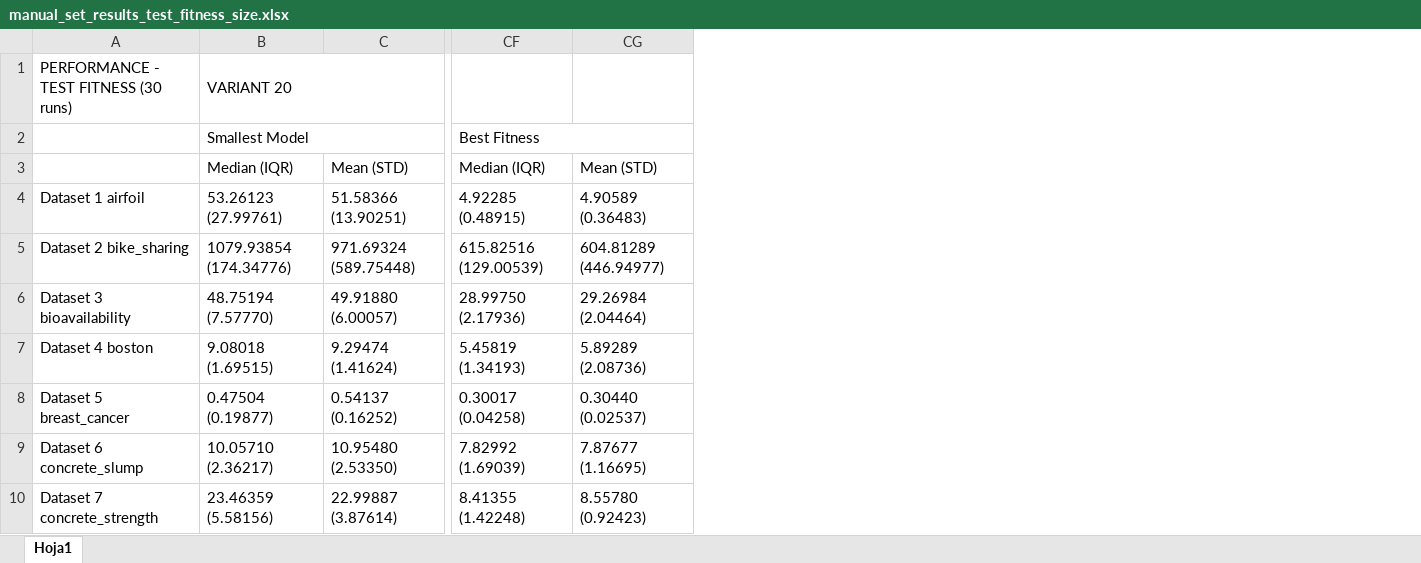
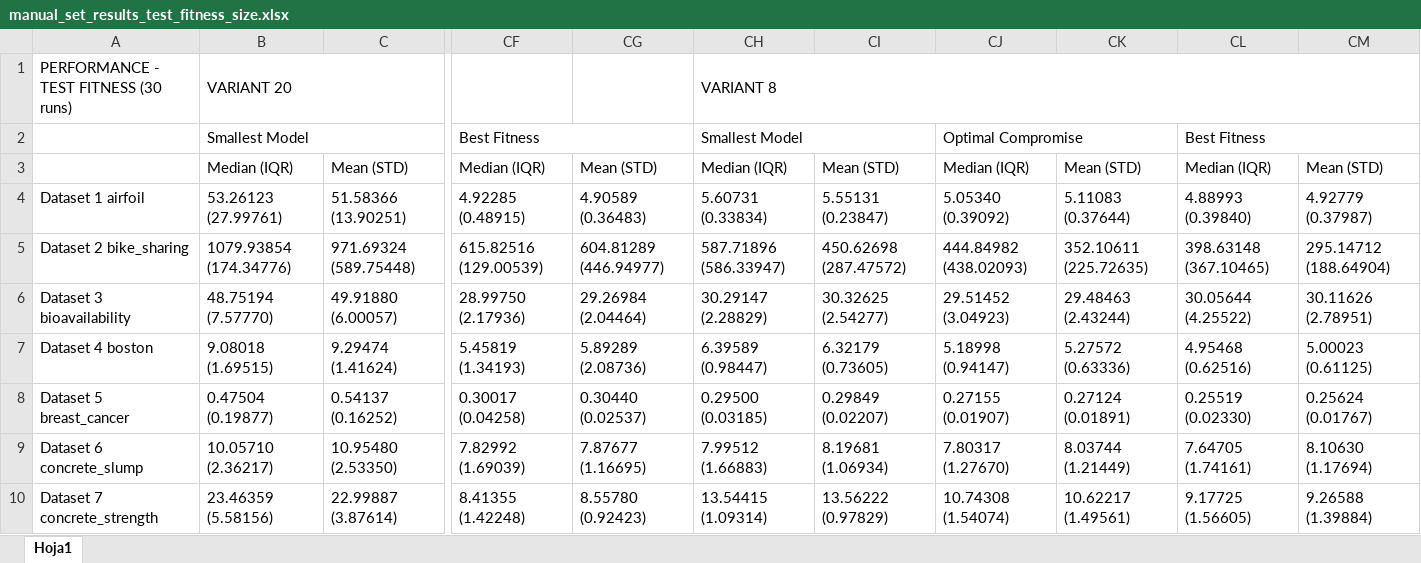
Before and after one commit to lachlanjs/species-ss-slim-gsgp, an Excel workbook: slim_gsgp/manual_set_results_test_fitness_size.xlsx, sheet Hoja1, drawn as a sheet; only a part is shown, gaps mark what is left out; values as stored, in another font and other column widths than the file's, no borders; the diff names each change by its address in the sheet, - before the commit and + after, or states it on an @@ line.

Commit message:
results variant 8

```diff
--- a/slim_gsgp/manual_set_results_test_fitness_size.xlsx (sheet Hoja1)
+++ b/slim_gsgp/manual_set_results_test_fitness_size.xlsx (sheet Hoja1)
+column CH, rows 1-10: VARIANT 8 | Smallest Model | Median (IQR) | 5.60731 (0.33834) | 587.71896 (586.33947) | 30.29147 (2.28829) | 6.39589 (0.98447) | 0.29500 (0.03185) | 7.99512 (1.66883) | 13.54415 (1.09314)
+column CI, rows 3-10: Mean (STD) | 5.55131 (0.23847) | 450.62698 (287.47572) | 30.32625 (2.54277) | 6.32179 (0.73605) | 0.29849 (0.02207) | 8.19681 (1.06934) | 13.56222 (0.97829)
+column CJ, rows 2-10: Optimal Compromise | Median (IQR) | 5.05340 (0.39092) | 444.84982 (438.02093) | 29.51452 (3.04923) | 5.18998 (0.94147) | 0.27155 (0.01907) | 7.80317 (1.27670) | 10.74308 (1.54074)
+column CK, rows 3-10: Mean (STD) | 5.11083 (0.37644) | 352.10611 (225.72635) | 29.48463 (2.43244) | 5.27572 (0.63336) | 0.27124 (0.01891) | 8.03744 (1.21449) | 10.62217 (1.49561)
+column CL, rows 2-10: Best Fitness | Median (IQR) | 4.88993 (0.39840) | 398.63148 (367.10465) | 30.05644 (4.25522) | 4.95468 (0.62516) | 0.25519 (0.02330) | 7.64705 (1.74161) | 9.17725 (1.56605)
+column CM, rows 3-10: Mean (STD) | 4.92779 (0.37987) | 295.14712 (188.64904) | 30.11626 (2.78951) | 5.00023 (0.61125) | 0.25624 (0.01767) | 8.10630 (1.17694) | 9.26588 (1.39884)
```
Also changed, not shown: 23 other files.
